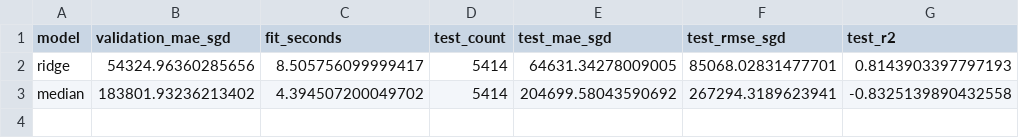
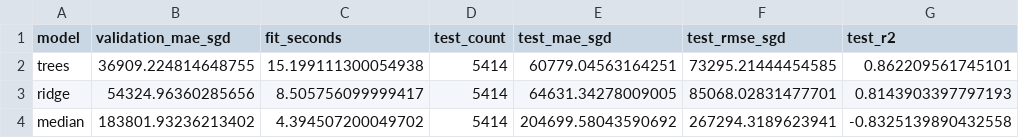
Before and after one commit to kaps-c/HDB-Resale-Price-Prediction, a CSV file: reports/comparison.csv, drawn as a sheet.

Commit message:
feat(models): add boosted-tree experiment and portfolio comparison
Handle unseen and high-cardinality categories without fitting on future data.
Add measured results, executed notebooks, subgroup reports and report export.

```diff
--- a/reports/comparison.csv
+++ b/reports/comparison.csv
@@ -1,2 +1,3 @@
 model,validation_mae_sgd,fit_seconds,test_count,test_mae_sgd,test_rmse_sgd,test_r2
+trees,36909.224814648755,15.199111300054938,5414,60779.04563164251,73295.21444454585,0.862209561745101
 ridge,54324.96360285656,8.505756099999417,5414,64631.34278009005,85068.02831477701,0.8143903397797193
```
Also changed, not shown: 17 other files.
